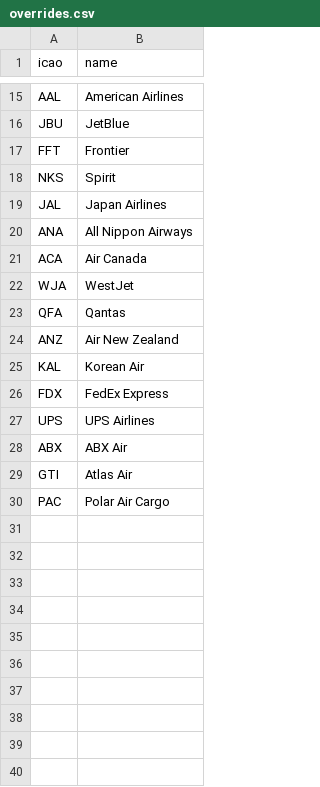
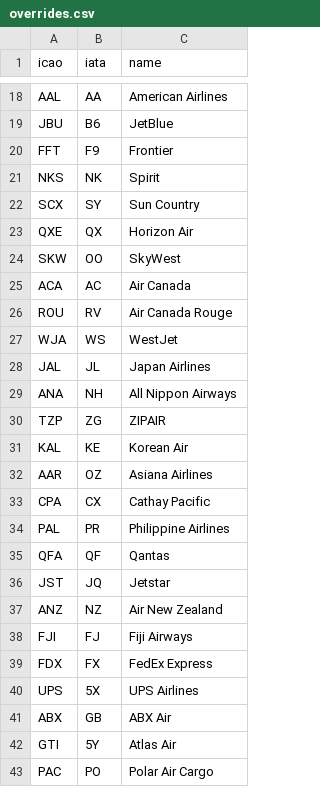
Before and after one commit to jcolleran1/kona-flight-tracker, a CSV file: data/overrides.csv, drawn as a sheet; only a part is shown, gaps mark what is left out; the diff covers the shown part only; the diff names each change by its address in the sheet, - before the commit and + after, or states it on an @@ line.

```diff
--- a/data/overrides.csv
+++ b/data/overrides.csv
+column B (iata), rows 18-21: AA | B6 | F9 | NK; rows 28-29: JL | NH; row 35: QF; row 37: NZ; rows 39-43: FX | 5X | GB | 5Y | PO
+row 22: SCX | SY | Sun Country
+row 23: QXE | QX | Horizon Air
+row 24: SKW | OO | SkyWest
@@ row 21 moved to row 25: ACA @@
+row 26: ROU | RV | Air Canada Rouge
@@ row 22 moved to row 27: WJA @@
+row 30: TZP | ZG | ZIPAIR
@@ row 25 moved to row 31: KAL @@
+row 32: AAR | OZ | Asiana Airlines
+row 33: CPA | CX | Cathay Pacific
+row 34: PAL | PR | Philippine Airlines
+row 36: JST | JQ | Jetstar
+row 38: FJI | FJ | Fiji Airways
```
Also changed, not shown: 21 added rows, 3 removed rows, 3 moved rows and 4 edited cells elsewhere in this file, 41 other files.
